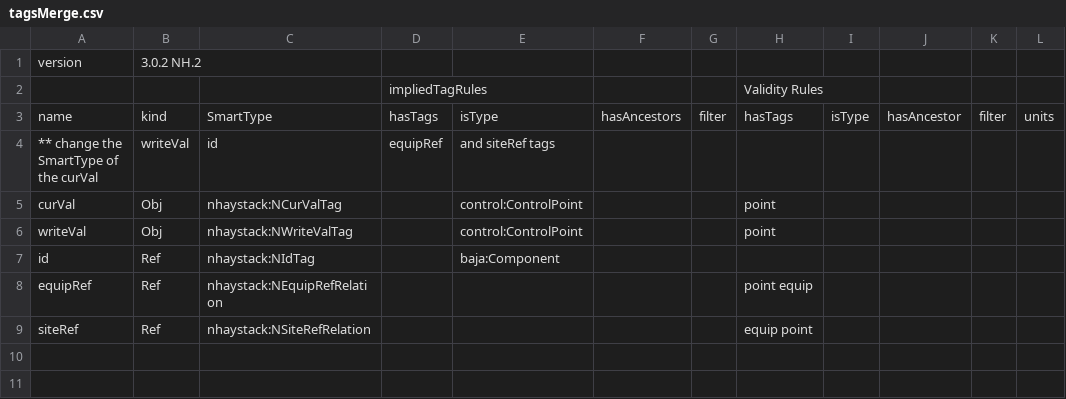
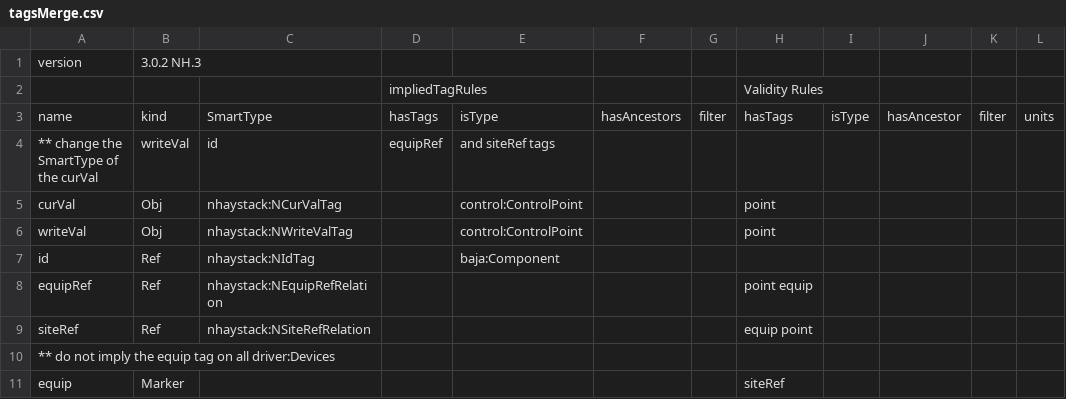
Before and after one commit to ci-richard-mcelhinney/nhaystack, a CSV file: nhaystack-rt/src/nhaystack/res/tagsMerge.csv, drawn as a sheet.

Commit message:
Remove tag rule that implies equip on BDevices

```diff
--- a/nhaystack-rt/src/nhaystack/res/tagsMerge.csv
+++ b/nhaystack-rt/src/nhaystack/res/tagsMerge.csv
@@ -1,2 +1,2 @@
-version,3.0.2 NH.2,,,,,,,,,,
+version,3.0.2 NH.3,,,,,,,,,,
 ,,,impliedTagRules,,,,Validity Rules,,,,
@@ -9 +9,3 @@ equipRef,Ref,nhaystack:NEquipRefRelation,,,,,point equip,,,,
 siteRef,Ref,nhaystack:NSiteRefRelation,,,,,equip point,,,,
+** do not imply the equip tag on all driver:Devices,,,,,,,,,,,
+equip,Marker,,,,,,siteRef,,,,
```
Also changed, not shown: 3 other files.
